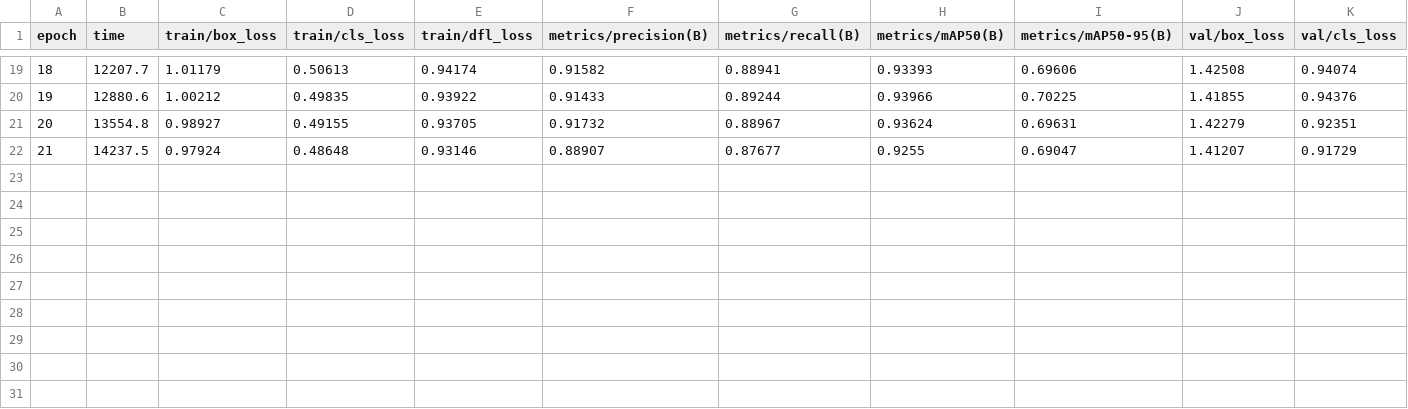
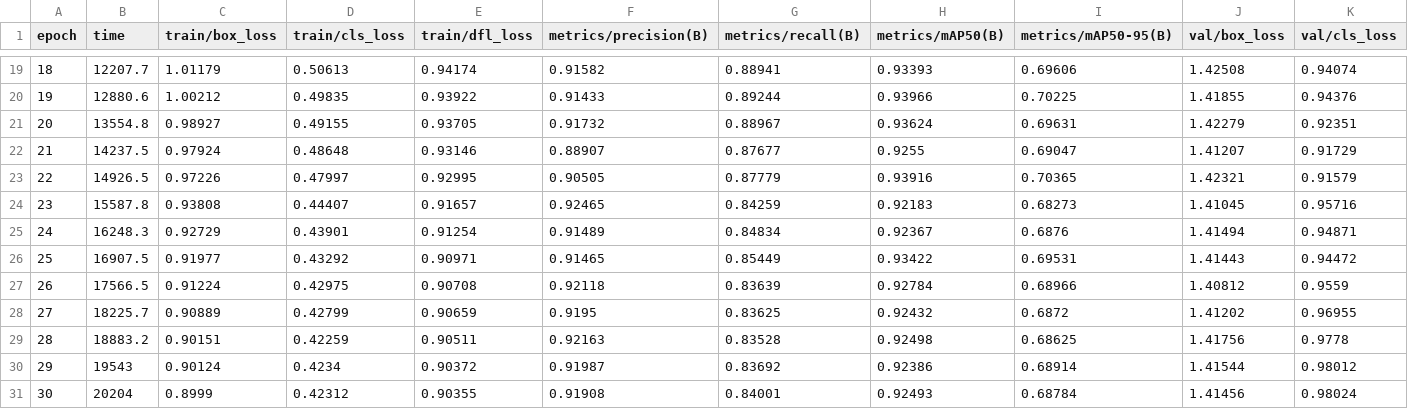
Before and after one commit to pnarkz/teshis_llm, a CSV file: experiments/run_20260902_043206_C2s21_21/results.csv, drawn as a sheet; only a part is shown, gaps mark what is left out; rows hold the shown columns only; the diff names each change by its address in the sheet, - before the commit and + after, or states it on an @@ line.

```diff
--- a/experiments/run_20260902_043206_C2s21_21/results.csv
+++ b/experiments/run_20260902_043206_C2s21_21/results.csv
+row 23: 22 | 14926.5 | 0.97226 | 0.47997 | 0.92995 | 0.90505 | 0.87779 | 0.93916 | 0.70365 | 1.42321 | 0.91579
+row 24: 23 | 15587.8 | 0.93808 | 0.44407 | 0.91657 | 0.92465 | 0.84259 | 0.92183 | 0.68273 | 1.41045 | 0.95716
+row 25: 24 | 16248.3 | 0.92729 | 0.43901 | 0.91254 | 0.91489 | 0.84834 | 0.92367 | 0.6876 | 1.41494 | 0.94871
+row 26: 25 | 16907.5 | 0.91977 | 0.43292 | 0.90971 | 0.91465 | 0.85449 | 0.93422 | 0.69531 | 1.41443 | 0.94472
+row 27: 26 | 17566.5 | 0.91224 | 0.42975 | 0.90708 | 0.92118 | 0.83639 | 0.92784 | 0.68966 | 1.40812 | 0.9559
+row 28: 27 | 18225.7 | 0.90889 | 0.42799 | 0.90659 | 0.9195 | 0.83625 | 0.92432 | 0.6872 | 1.41202 | 0.96955
+row 29: 28 | 18883.2 | 0.90151 | 0.42259 | 0.90511 | 0.92163 | 0.83528 | 0.92498 | 0.68625 | 1.41756 | 0.9778
+row 30: 29 | 19543 | 0.90124 | 0.4234 | 0.90372 | 0.91987 | 0.83692 | 0.92386 | 0.68914 | 1.41544 | 0.98012
+row 31: 30 | 20204 | 0.8999 | 0.42312 | 0.90355 | 0.91908 | 0.84001 | 0.92493 | 0.68784 | 1.41456 | 0.98024
```
Also changed, not shown: results.csv, 36 other files.
